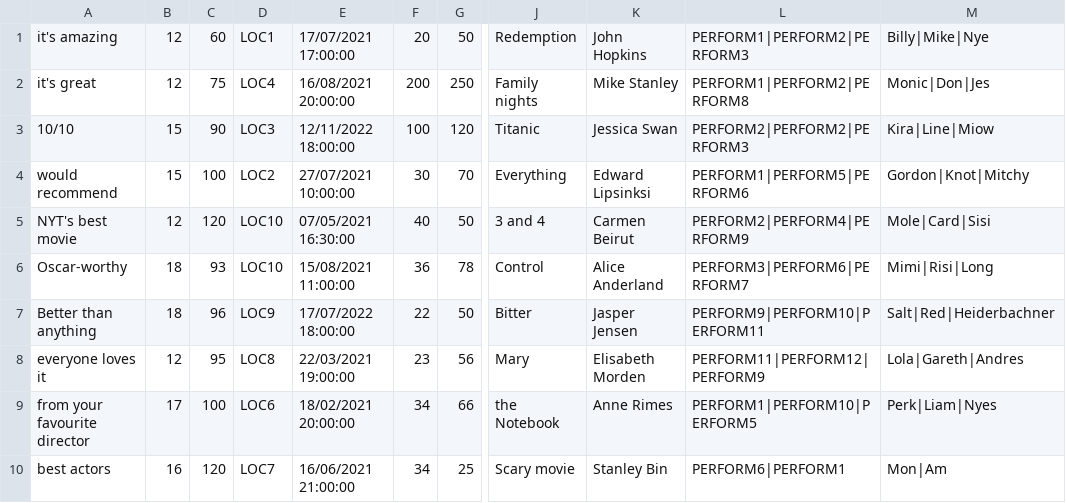
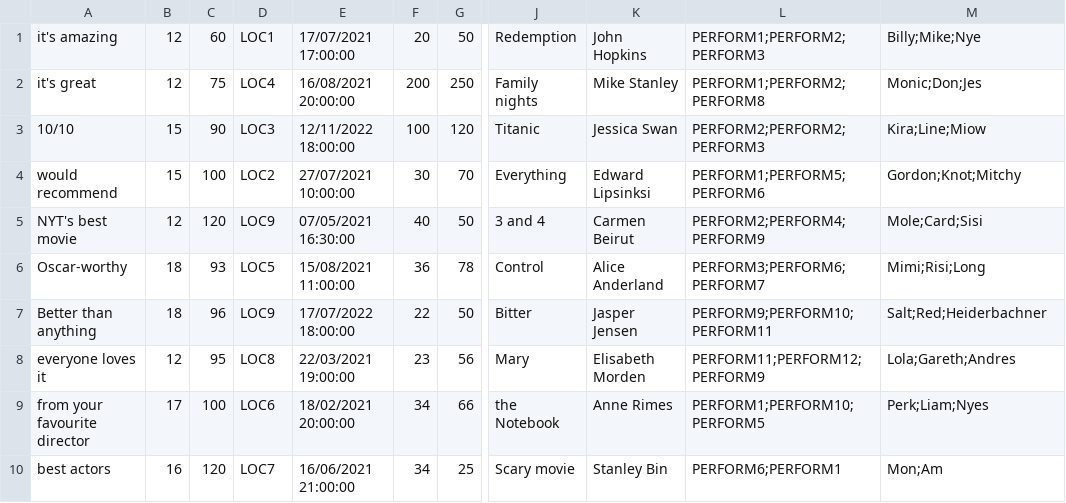
Before and after one commit to dianagrigore/Nevent, a CSV file: resource/input/movie.csv, drawn as a sheet; only a part is shown, gaps mark what is left out; the diff names each change by its address in the sheet, - before the commit and + after, or states it on an @@ line.

```diff
--- a/resource/input/movie.csv
+++ b/resource/input/movie.csv
-L1: PERFORM1|PERFORM2|PERFORM3
+L1: PERFORM1;PERFORM2;PERFORM3
-M1: Billy|Mike|Nye
+M1: Billy;Mike;Nye
-L2: PERFORM1|PERFORM2|PERFORM8
+L2: PERFORM1;PERFORM2;PERFORM8
-M2: Monic|Don|Jes
+M2: Monic;Don;Jes
-L3: PERFORM2|PERFORM2|PERFORM3
+L3: PERFORM2;PERFORM2;PERFORM3
-M3: Kira|Line|Miow
+M3: Kira;Line;Miow
-L4: PERFORM1|PERFORM5|PERFORM6
+L4: PERFORM1;PERFORM5;PERFORM6
-M4: Gordon|Knot|Mitchy
+M4: Gordon;Knot;Mitchy
-D5: LOC10
+D5: LOC9
-L5: PERFORM2|PERFORM4|PERFORM9
+L5: PERFORM2;PERFORM4;PERFORM9
-M5: Mole|Card|Sisi
+M5: Mole;Card;Sisi
-D6: LOC10
+D6: LOC5
-L6: PERFORM3|PERFORM6|PERFORM7
+L6: PERFORM3;PERFORM6;PERFORM7
-M6: Mimi|Risi|Long
+M6: Mimi;Risi;Long
-L7: PERFORM9|PERFORM10|PERFORM11
+L7: PERFORM9;PERFORM10;PERFORM11
-M7: Salt|Red|Heiderbachner
+M7: Salt;Red;Heiderbachner
-L8: PERFORM11|PERFORM12|PERFORM9
+L8: PERFORM11;PERFORM12;PERFORM9
-M8: Lola|Gareth|Andres
+M8: Lola;Gareth;Andres
-L9: PERFORM1|PERFORM10|PERFORM5
+L9: PERFORM1;PERFORM10;PERFORM5
-M9: Perk|Liam|Nyes
+M9: Perk;Liam;Nyes
-L10: PERFORM6|PERFORM1
+L10: PERFORM6;PERFORM1
-M10: Mon|Am
+M10: Mon;Am
```
Also changed, not shown: resource/input/comedian.csv, resource/input/concert.csv, 10 other files.
